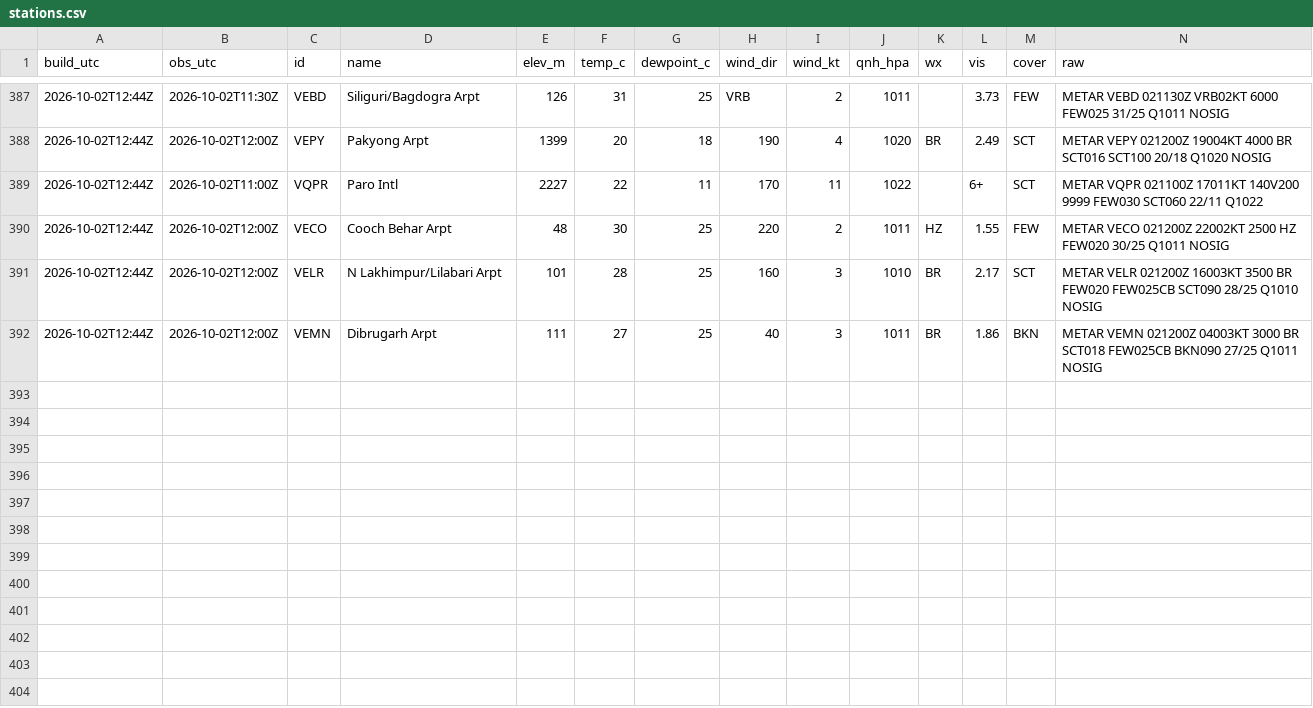
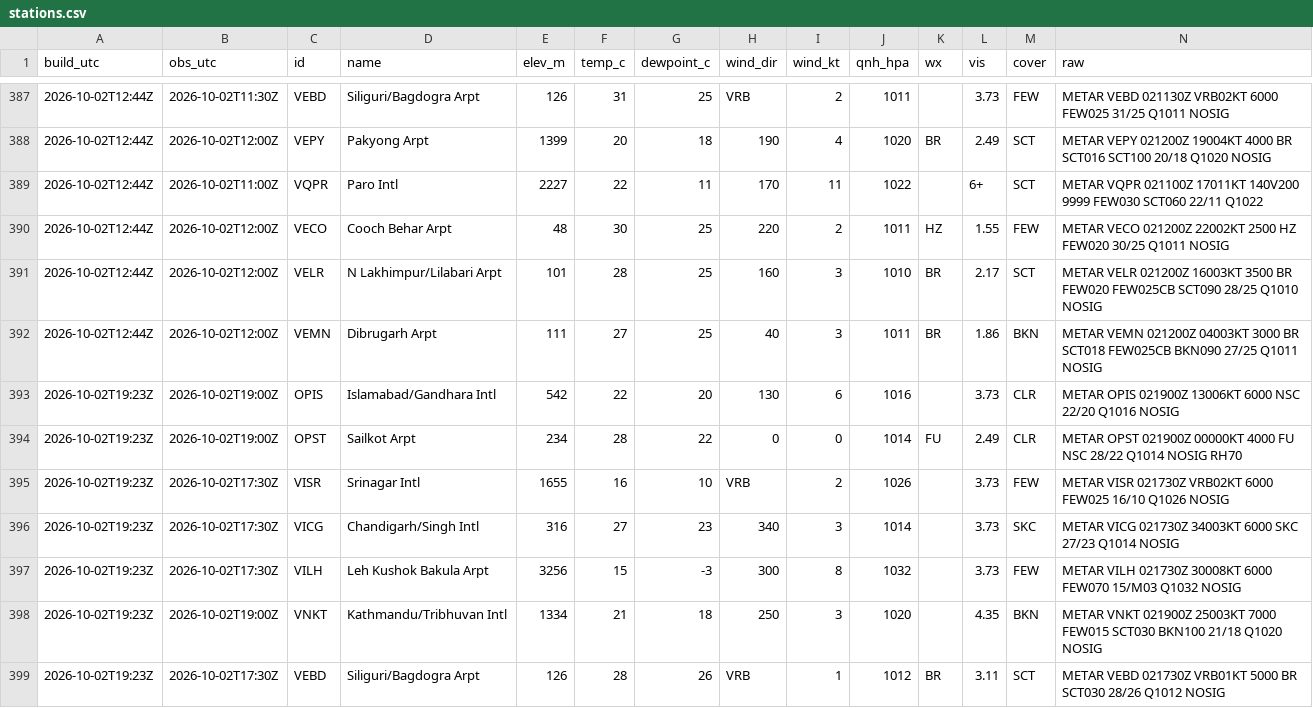
Before and after one commit to rahulbhargavain/himalaya-nowcast-atlas, a CSV file: stations.csv, drawn as a sheet; only a part is shown, gaps mark what is left out.

```diff
--- a/stations.csv
+++ b/stations.csv
@@ -392 +392,8 @@ build_utc,obs_utc,id,name,elev_m,temp_c,dewpoint_c,wind_dir,wind_kt,qnh_hpa,wx,v
 2026-10-02T12:44Z,2026-10-02T12:00Z,VEMN,Dibrugarh Arpt,111,27,25,40,3,1011,BR,1.86,BKN,METAR VEMN 021200Z 04003KT 3000 BR SCT018 FEW025CB BKN090 27/25 Q1011 NOSIG
+2026-10-02T19:23Z,2026-10-02T19:00Z,OPIS,Islamabad/Gandhara Intl,542,22,20,130,6,1016,,3.73,CLR,METAR OPIS 021900Z 13006KT 6000 NSC 22/20 Q1016 NOSIG
+2026-10-02T19:23Z,2026-10-02T19:00Z,OPST,Sailkot Arpt,234,28,22,0,0,1014,FU,2.49,CLR,METAR OPST 021900Z 00000KT 4000 FU NSC 28/22 Q1014 NOSIG RH70
+2026-10-02T19:23Z,2026-10-02T17:30Z,VISR,Srinagar Intl,1655,16,10,VRB,2,1026,,3.73,FEW,METAR VISR 021730Z VRB02KT 6000 FEW025 16/10 Q1026 NOSIG
+2026-10-02T19:23Z,2026-10-02T17:30Z,VICG,Chandigarh/Singh Intl,316,27,23,340,3,1014,,3.73,SKC,METAR VICG 021730Z 34003KT 6000 SKC 27/23 Q1014 NOSIG
+2026-10-02T19:23Z,2026-10-02T17:30Z,VILH,Leh Kushok Bakula Arpt,3256,15,-3,300,8,1032,,3.73,FEW,METAR VILH 021730Z 30008KT 6000 FEW070 15/M03 Q1032 NOSIG
+2026-10-02T19:23Z,2026-10-02T19:00Z,VNKT,Kathmandu/Tribhuvan Intl,1334,21,18,250,3,1020,,4.35,BKN,METAR VNKT 021900Z 25003KT 7000 FEW015 SCT030 BKN100 21/18 Q1020 NOSIG
+2026-10-02T19:23Z,2026-10-02T17:30Z,VEBD,Siliguri/Bagdogra Arpt,126,28,26,VRB,1,1012,BR,3.11,SCT,METAR VEBD 021730Z VRB01KT 5000 BR SCT030 28/26 Q1012 NOSIG
```
Also changed, not shown: builds.csv, gauges.csv, 9 other files.
